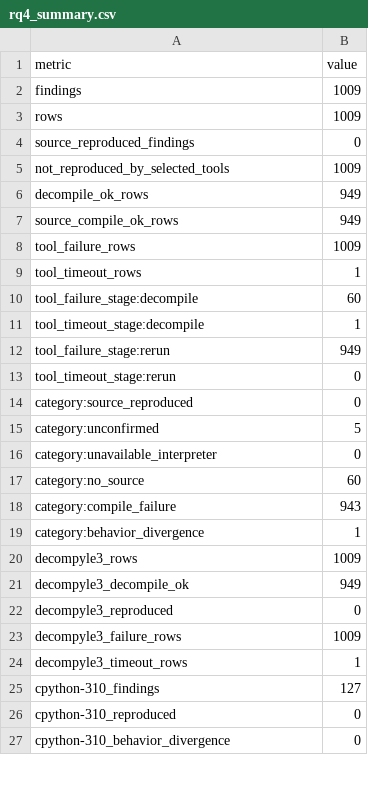
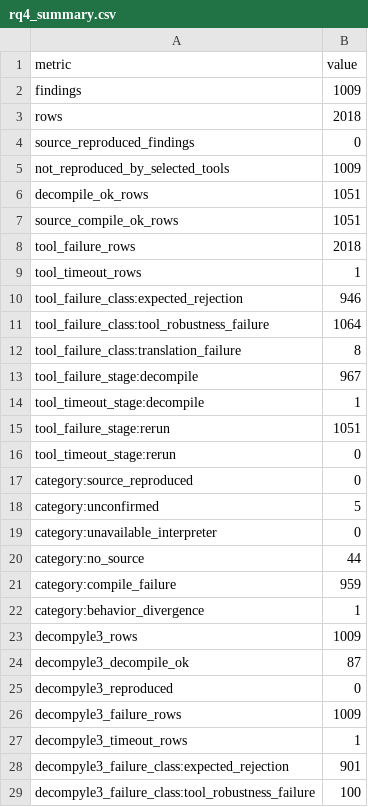
Before and after one commit to awen-li/PycLens, a CSV file: pybcSEC/data/rq4/rq4_summary.csv, drawn as a sheet; only a part is shown; the shorter side is filled out with more unchanged rows; the diff covers the shown part only.

```diff
--- a/pybcSEC/data/rq4/rq4_summary.csv
+++ b/pybcSEC/data/rq4/rq4_summary.csv
@@ -2,12 +2,15 @@ metric,value
 findings,1009
-rows,1009
+rows,2018
 source_reproduced_findings,0
 not_reproduced_by_selected_tools,1009
-decompile_ok_rows,949
-source_compile_ok_rows,949
-tool_failure_rows,1009
+decompile_ok_rows,1051
+source_compile_ok_rows,1051
+tool_failure_rows,2018
 tool_timeout_rows,1
-tool_failure_stage:decompile,60
+tool_failure_class:expected_rejection,946
+tool_failure_class:tool_robustness_failure,1064
+tool_failure_class:translation_failure,8
+tool_failure_stage:decompile,967
 tool_timeout_stage:decompile,1
-tool_failure_stage:rerun,949
+tool_failure_stage:rerun,1051
 tool_timeout_stage:rerun,0
@@ -16,7 +19,7 @@ category:unconfirmed,5
 category:unavailable_interpreter,0
-category:no_source,60
-category:compile_failure,943
+category:no_source,44
+category:compile_failure,959
 category:behavior_divergence,1
 decompyle3_rows,1009
-decompyle3_decompile_ok,949
+decompyle3_decompile_ok,87
 decompyle3_reproduced,0
@@ -24 +27,3 @@ decompyle3_failure_rows,1009
 decompyle3_timeout_rows,1
+decompyle3_failure_class:expected_rejection,901
+decompyle3_failure_class:tool_robustness_failure,100
```
Also changed, not shown: 8 added rows and 12 edited cells elsewhere in this file, 3 other files.
